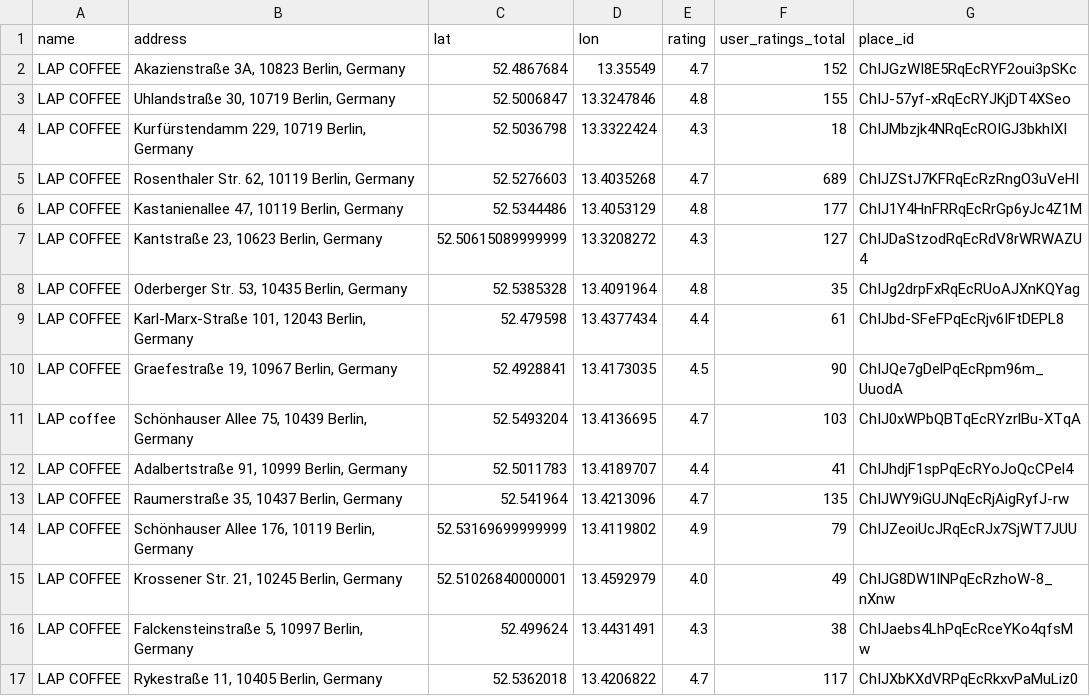
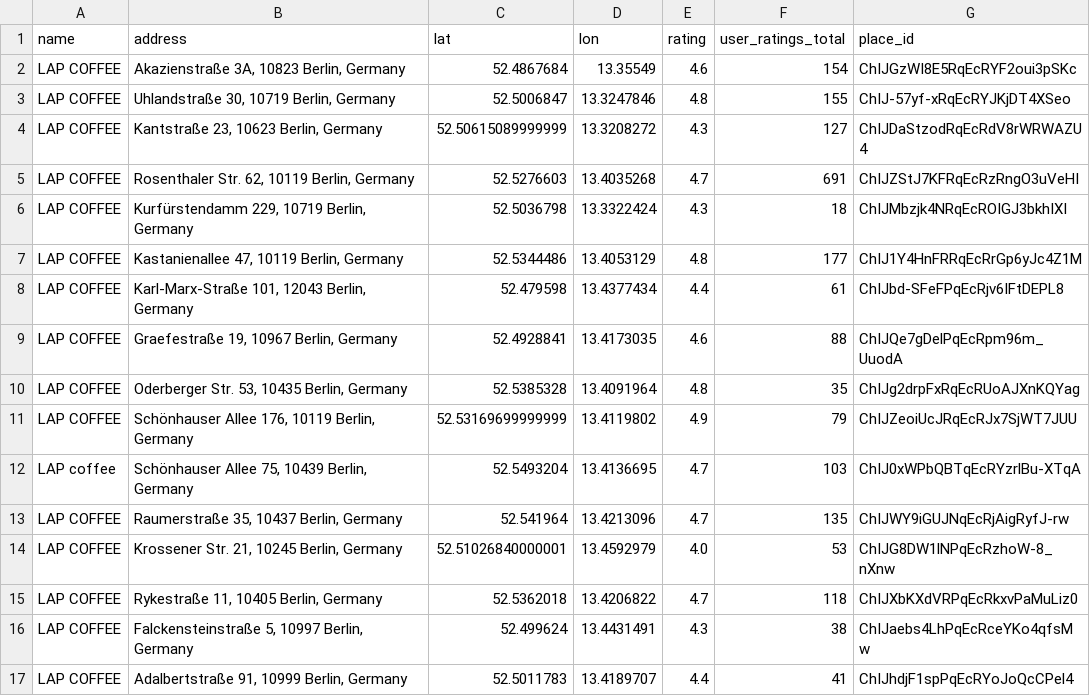
Before and after one commit to tolgasabanoglu/which-lap-coffee-should-i-visit-today, a CSV file: data/processed/lap_locations_google.csv, drawn as a sheet.

```diff
--- a/data/processed/lap_locations_google.csv
+++ b/data/processed/lap_locations_google.csv
@@ -1,17 +1,17 @@
 name,address,lat,lon,rating,user_ratings_total,place_id
-LAP COFFEE,"Akazienstraße 3A, 10823 Berlin, Germany",52.4867684,13.35549,4.7,152,ChIJGzWI8E5RqEcRYF2oui3pSKc
+LAP COFFEE,"Akazienstraße 3A, 10823 Berlin, Germany",52.4867684,13.35549,4.6,154,ChIJGzWI8E5RqEcRYF2oui3pSKc
 LAP COFFEE,"Uhlandstraße 30, 10719 Berlin, Germany",52.5006847,13.3247846,4.8,155,ChIJ-57yf-xRqEcRYJKjDT4XSeo
+LAP COFFEE,"Kantstraße 23, 10623 Berlin, Germany",52.50615089999999,13.3208272,4.3,127,ChIJDaStzodRqEcRdV8rWRWAZU4
+LAP COFFEE,"Rosenthaler Str. 62, 10119 Berlin, Germany",52.5276603,13.4035268,4.7,691,ChIJZStJ7KFRqEcRzRngO3uVeHI
 LAP COFFEE,"Kurfürstendamm 229, 10719 Berlin, Germany",52.5036798,13.3322424,4.3,18,ChIJMbzjk4NRqEcROIGJ3bkhIXI
-LAP COFFEE,"Rosenthaler Str. 62, 10119 Berlin, Germany",52.5276603,13.4035268,4.7,689,ChIJZStJ7KFRqEcRzRngO3uVeHI
 LAP COFFEE,"Kastanienallee 47, 10119 Berlin, Germany",52.5344486,13.4053129,4.8,177,ChIJ1Y4HnFRRqEcRrGp6yJc4Z1M
-LAP COFFEE,"Kantstraße 23, 10623 Berlin, Germany",52.50615089999999,13.3208272,4.3,127,ChIJDaStzodRqEcRdV8rWRWAZU4
+LAP COFFEE,"Karl-Marx-Straße 101, 12043 Berlin, Germany",52.479598,13.4377434,4.4,61,ChIJbd-SFeFPqEcRjv6IFtDEPL8
+LAP COFFEE,"Graefestraße 19, 10967 Berlin, Germany",52.4928841,13.4173035,4.6,88,ChIJQe7gDelPqEcRpm96m_UuodA
 LAP COFFEE,"Oderberger Str. 53, 10435 Berlin, Germany",52.5385328,13.4091964,4.8,35,ChIJg2drpFxRqEcRUoAJXnKQYag
-LAP COFFEE,"Karl-Marx-Straße 101, 12043 Berlin, Germany",52.479598,13.4377434,4.4,61,ChIJbd-SFeFPqEcRjv6IFtDEPL8
-LAP COFFEE,"Graefestraße 19, 10967 Berlin, Germany",52.4928841,13.4173035,4.5,90,ChIJQe7gDelPqEcRpm96m_UuodA
+LAP COFFEE,"Schönhauser Allee 176, 10119 Berlin, Germany",52.53169699999999,13.4119802,4.9,79,ChIJZeoiUcJRqEcRJx7SjWT7JUU
 LAP coffee,"Schönhauser Allee 75, 10439 Berlin, Germany",52.5493204,13.4136695,4.7,103,ChIJ0xWPbQBTqEcRYzrlBu-XTqA
+LAP COFFEE,"Raumerstraße 35, 10437 Berlin, Germany",52.541964,13.4213096,4.7,135,ChIJWY9iGUJNqEcRjAigRyfJ-rw
+LAP COFFEE,"Krossener Str. 21, 10245 Berlin, Germany",52.51026840000001,13.4592979,4.0,53,ChIJG8DW1lNPqEcRzhoW-8_nXnw
+LAP COFFEE,"Rykestraße 11, 10405 Berlin, Germany",52.5362018,13.4206822,4.7,118,ChIJXbKXdVRPqEcRkxvPaMuLiz0
+LAP COFFEE,"Falckensteinstraße 5, 10997 Berlin, Germany",52.499624,13.4431491,4.3,38,ChIJaebs4LhPqEcRceYKo4qfsMw
 LAP COFFEE,"Adalbertstraße 91, 10999 Berlin, Germany",52.5011783,13.4189707,4.4,41,ChIJhdjF1spPqEcRYoJoQcCPel4
-LAP COFFEE,"Raumerstraße 35, 10437 Berlin, Germany",52.541964,13.4213096,4.7,135,ChIJWY9iGUJNqEcRjAigRyfJ-rw
-LAP COFFEE,"Schönhauser Allee 176, 10119 Berlin, Germany",52.53169699999999,13.4119802,4.9,79,ChIJZeoiUcJRqEcRJx7SjWT7JUU
-LAP COFFEE,"Krossener Str. 21, 10245 Berlin, Germany",52.51026840000001,13.4592979,4.0,49,ChIJG8DW1lNPqEcRzhoW-8_nXnw
-LAP COFFEE,"Falckensteinstraße 5, 10997 Berlin, Germany",52.499624,13.4431491,4.3,38,ChIJaebs4LhPqEcRceYKo4qfsMw
-LAP COFFEE,"Rykestraße 11, 10405 Berlin, Germany",52.5362018,13.4206822,4.7,117,ChIJXbKXdVRPqEcRkxvPaMuLiz0
```
Also changed, not shown: 27 other files.
